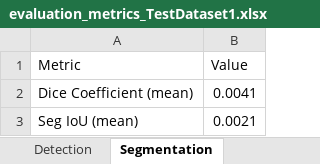
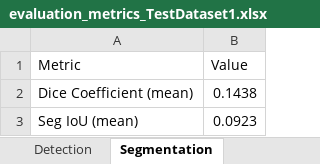
Before and after one commit to shub-codes/ColonNet, an Excel workbook: model_comb3/EvalOutputs/evaluation_metrics_TestDataset1.xlsx, sheet Segmentation, drawn as a sheet; values as stored, in another font and other column widths than the file's, no borders; the diff names each change by its address in the sheet, - before the commit and + after, or states it on an @@ line.

```diff
--- a/model_comb3/EvalOutputs/evaluation_metrics_TestDataset1.xlsx (sheet Segmentation)
+++ b/model_comb3/EvalOutputs/evaluation_metrics_TestDataset1.xlsx (sheet Segmentation)
-B2 (Value): 0.0041
+B2 (Value): 0.1438
-B3 (Value): 0.0021
+B3 (Value): 0.0923
```
Also changed, not shown: sheet ROC Curve Data, sheet Detection, sheet Classification, model_comb3/EvalOutputs/TestDataset1_predictions_txt.xlsx, model_comb3/EvalOutputs/TestDataset1_predictions_yolo.xlsx, 15 other files.
